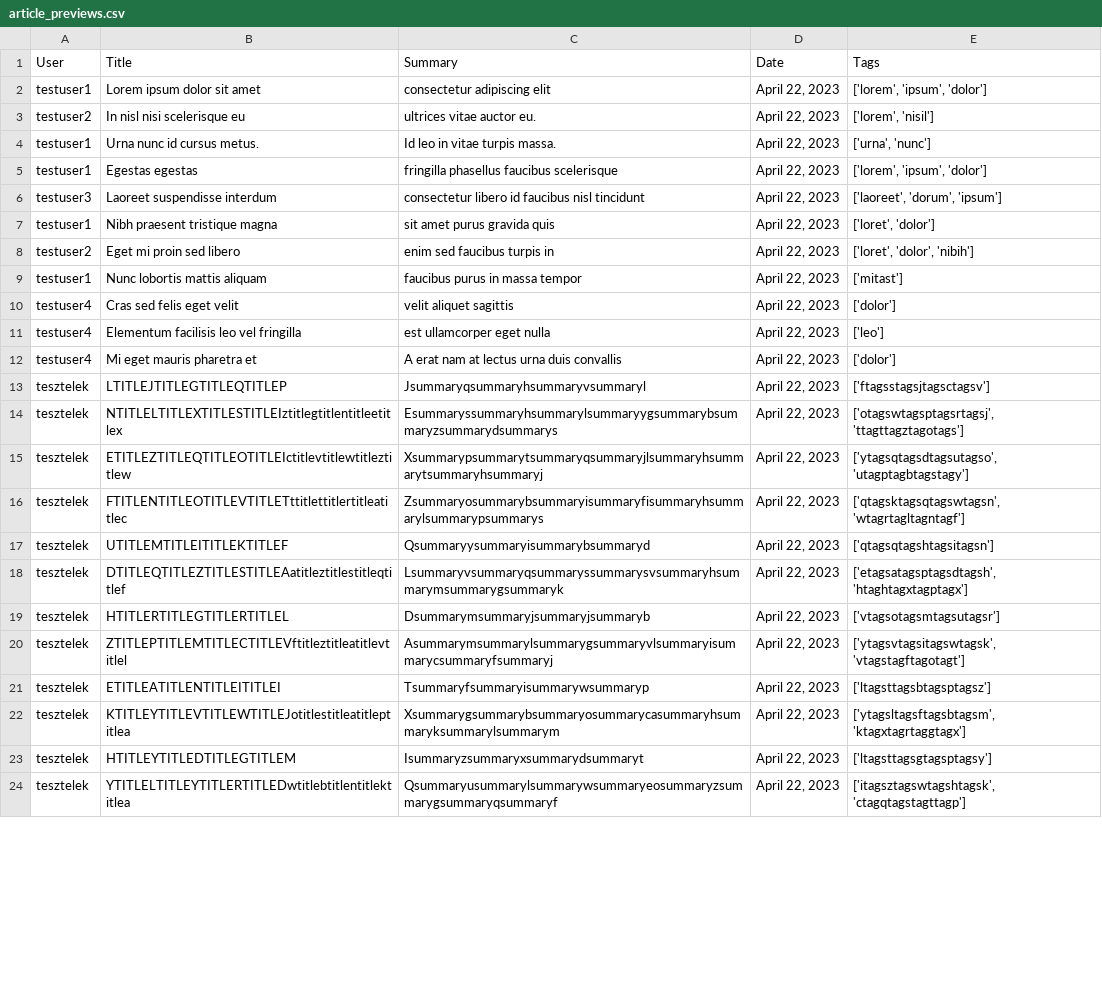
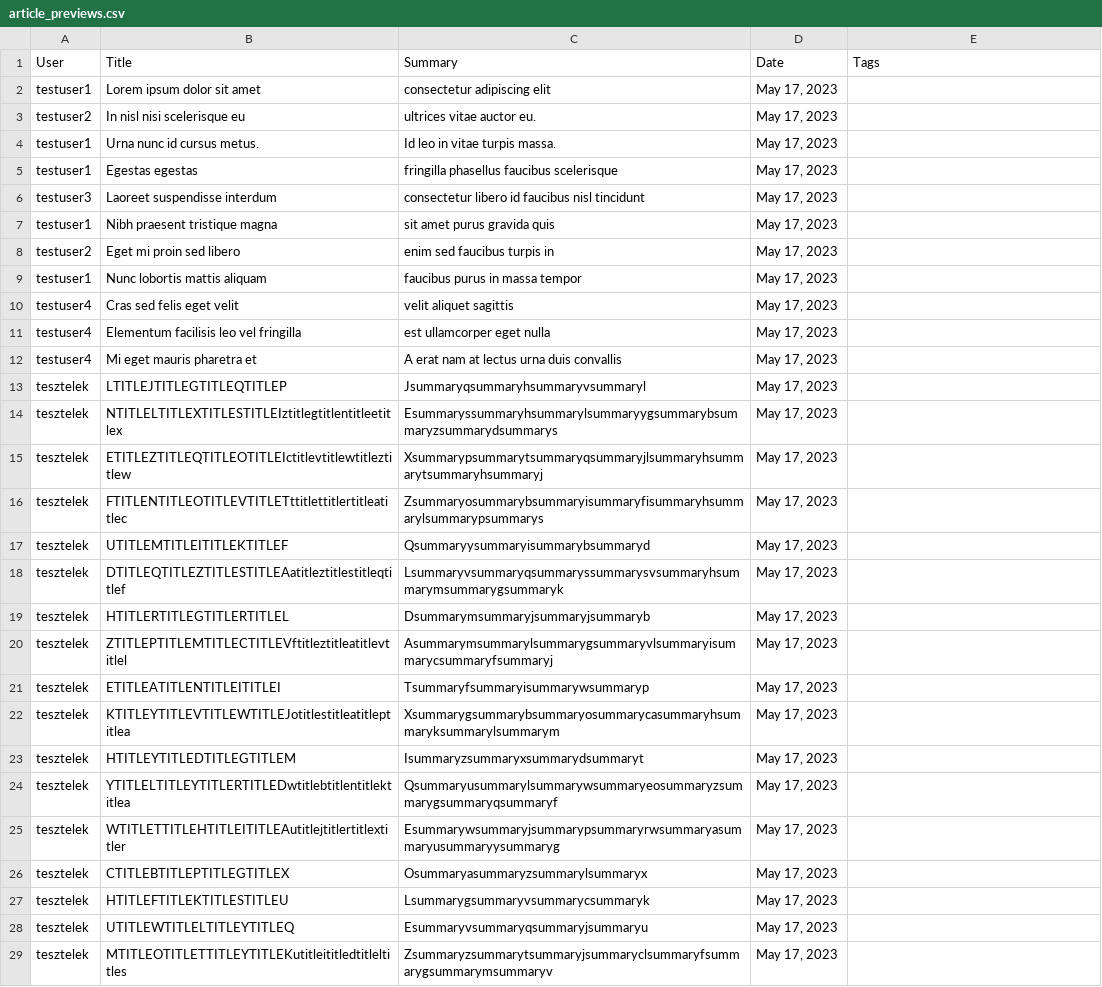
Before and after one commit to kissanya/conduit, a CSV file: TC/conduit/article_previews.csv, drawn as a sheet; only a part is shown; the diff covers the shown part only; the diff names each change by its address in the sheet, - before the commit and + after, or states it on an @@ line.

```diff
--- a/TC/conduit/article_previews.csv
+++ b/TC/conduit/article_previews.csv
-D2:D24: April 22, 2023
+D2:D24: May 17, 2023
-E2: ['lorem', 'ipsum', 'dolor']
+E2: (empty)
-E3: ['lorem', 'nisil']
+E3: (empty)
-E4: ['urna', 'nunc']
+E4: (empty)
-E5: ['lorem', 'ipsum', 'dolor']
+E5: (empty)
-E6: ['laoreet', 'dorum', 'ipsum']
+E6: (empty)
-E7: ['loret', 'dolor']
+E7: (empty)
-E8: ['loret', 'dolor', 'nibih']
+E8: (empty)
-E9: ['mitast']
+E9: (empty)
-E10: ['dolor']
+E10: (empty)
-E11: ['leo']
+E11: (empty)
-E12: ['dolor']
+E12: (empty)
-E13: ['ftagsstagsjtagsctagsv']
+E13: (empty)
-E14: ['otagswtagsptagsrtagsj', 'ttagttagztagotags']
+E14: (empty)
-E15: ['ytagsqtagsdtagsutagso', 'utagptagbtagstagy']
+E15: (empty)
-E16: ['qtagsktagsqtagswtagsn', 'wtagrtagltagntagf']
+E16: (empty)
-E17: ['qtagsqtagshtagsitagsn']
+E17: (empty)
-E18: ['etagsatagsptagsdtagsh', 'htaghtagxtagptagx']
+E18: (empty)
-E19: ['vtagsotagsmtagsutagsr']
+E19: (empty)
-E20: ['ytagsvtagsitagswtagsk', 'vtagstagftagotagt']
+E20: (empty)
-E21: ['ltagsttagsbtagsptagsz']
+E21: (empty)
-E22: ['ytagsltagsftagsbtagsm', 'ktagxtagrtaggtagx']
+E22: (empty)
-E23: ['ltagsttagsgtagsptagsy']
+E23: (empty)
-E24: ['itagsztagswtagshtagsk', 'ctagqtagstagttagp']
+E24: (empty)
+row 25: tesztelek | WTITLETTITLEHTITLEITITLEAutitlejtitlertitlextitler | Esummarywsummaryjsummarypsummaryrwsummaryasummaryusummaryysummaryg | May 17, 2023
+row 26: tesztelek | CTITLEBTITLEPTITLEGTITLEX | Osummaryasummaryzsummarylsummaryx | May 17, 2023
+row 27: tesztelek | HTITLEFTITLEKTITLESTITLEU | Lsummarygsummaryvsummarycsummaryk | May 17, 2023
+row 28: tesztelek | UTITLEWTITLELTITLEYTITLEQ | Esummaryvsummaryqsummaryjsummaryu | May 17, 2023
+row 29: tesztelek | MTITLEOTITLETTITLEYTITLEKutitleititledtitleltitles | Zsummaryzsummarytsummaryjsummaryclsummaryfsummarygsummarymsummaryv | May 17, 2023
```
Also changed, not shown: 16 added rows and 32 edited cells elsewhere in this file, 3 other files.
